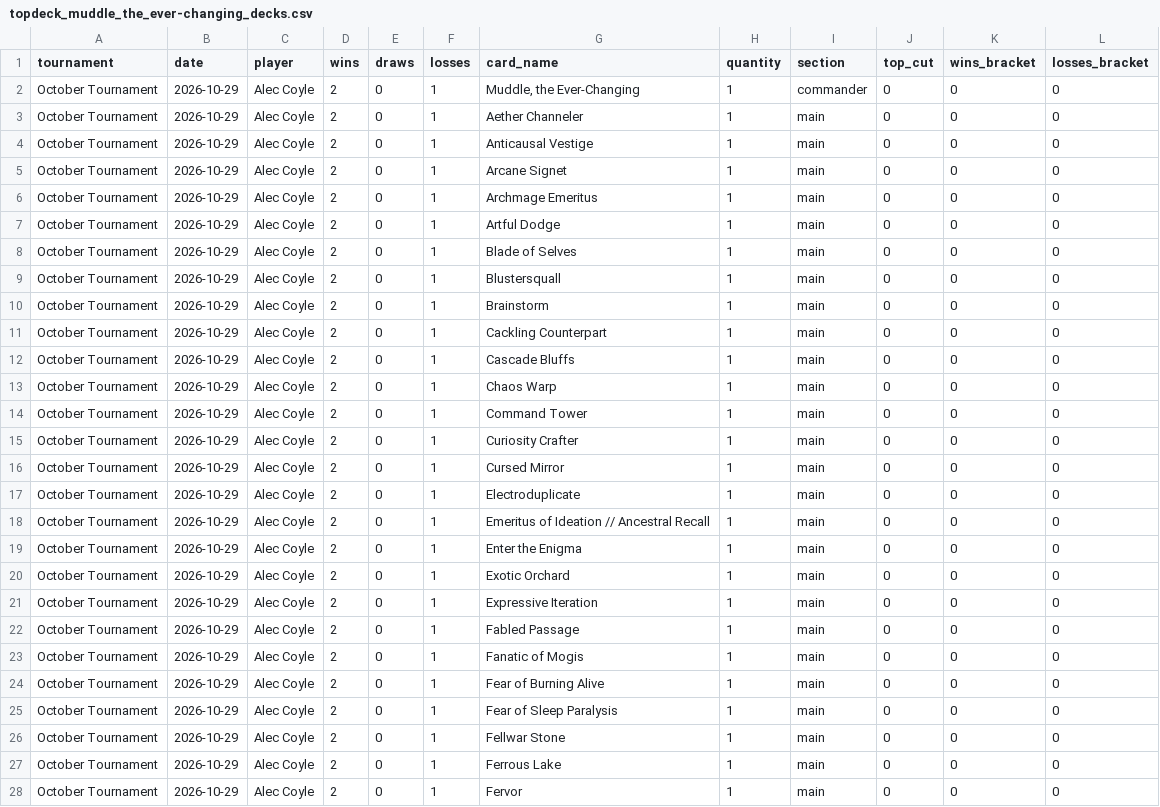
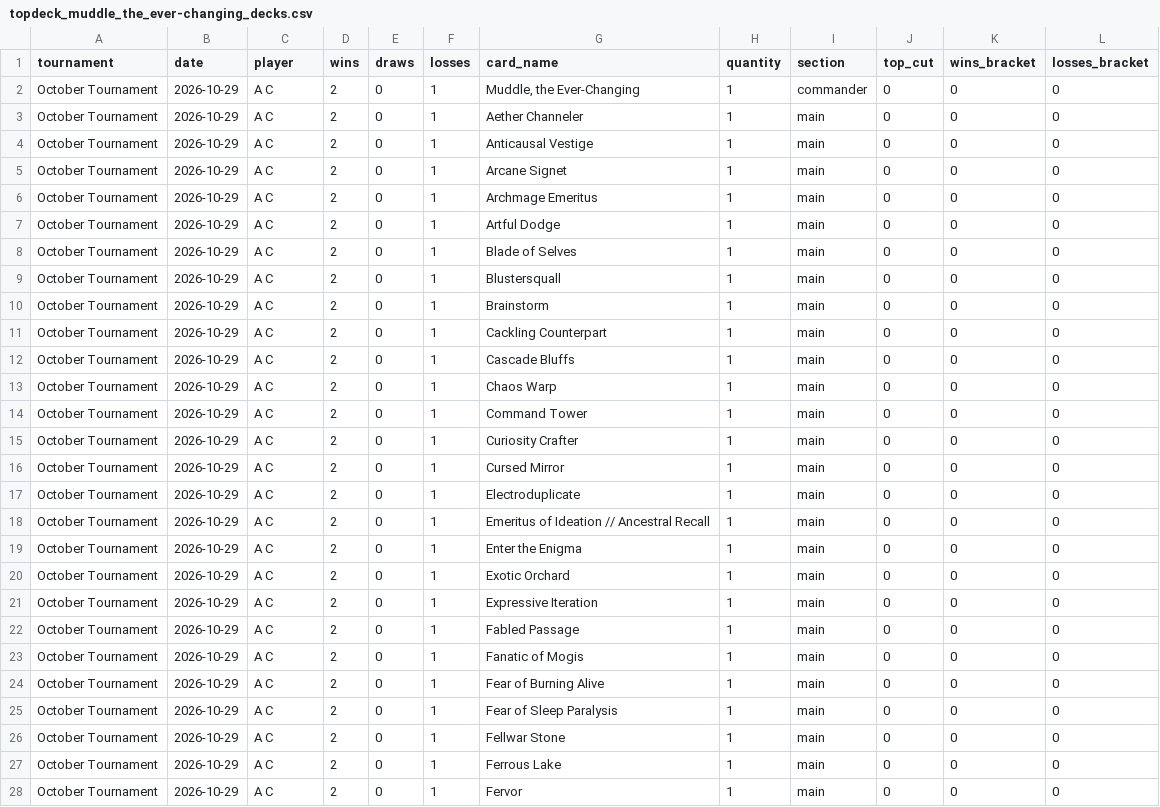
Before and after one commit to moeendres-png/commander-playtest-lab, a CSV file: data/research/topdeck_20261112/topdeck_muddle_the_ever-changing_decks.csv, drawn as a sheet; only a part is shown; the diff covers the shown part only.

```diff
--- a/data/research/topdeck_20261112/topdeck_muddle_the_ever-changing_decks.csv
+++ b/data/research/topdeck_20261112/topdeck_muddle_the_ever-changing_decks.csv
@@ -1,28 +1,28 @@
 tournament,date,player,wins,draws,losses,card_name,quantity,section,top_cut,wins_bracket,losses_bracket
-October Tournament,2026-10-29,Alec Coyle,2,0,1,"Muddle, the Ever-Changing",1,commander,0,0,0
-October Tournament,2026-10-29,Alec Coyle,2,0,1,Aether Channeler,1,main,0,0,0
-October Tournament,2026-10-29,Alec Coyle,2,0,1,Anticausal Vestige,1,main,0,0,0
-October Tournament,2026-10-29,Alec Coyle,2,0,1,Arcane Signet,1,main,0,0,0
-October Tournament,2026-10-29,Alec Coyle,2,0,1,Archmage Emeritus,1,main,0,0,0
-October Tournament,2026-10-29,Alec Coyle,2,0,1,Artful Dodge,1,main,0,0,0
-October Tournament,2026-10-29,Alec Coyle,2,0,1,Blade of Selves,1,main,0,0,0
-October Tournament,2026-10-29,Alec Coyle,2,0,1,Blustersquall,1,main,0,0,0
-October Tournament,2026-10-29,Alec Coyle,2,0,1,Brainstorm,1,main,0,0,0
-October Tournament,2026-10-29,Alec Coyle,2,0,1,Cackling Counterpart,1,main,0,0,0
-October Tournament,2026-10-29,Alec Coyle,2,0,1,Cascade Bluffs,1,main,0,0,0
-October Tournament,2026-10-29,Alec Coyle,2,0,1,Chaos Warp,1,main,0,0,0
-October Tournament,2026-10-29,Alec Coyle,2,0,1,Command Tower,1,main,0,0,0
-October Tournament,2026-10-29,Alec Coyle,2,0,1,Curiosity Crafter,1,main,0,0,0
-October Tournament,2026-10-29,Alec Coyle,2,0,1,Cursed Mirror,1,main,0,0,0
-October Tournament,2026-10-29,Alec Coyle,2,0,1,Electroduplicate,1,main,0,0,0
-October Tournament,2026-10-29,Alec Coyle,2,0,1,Emeritus of Ideation // Ancestral Recall,1,main,0,0,0
-October Tournament,2026-10-29,Alec Coyle,2,0,1,Enter the Enigma,1,main,0,0,0
-October Tournament,2026-10-29,Alec Coyle,2,0,1,Exotic Orchard,1,main,0,0,0
-October Tournament,2026-10-29,Alec Coyle,2,0,1,Expressive Iteration,1,main,0,0,0
-October Tournament,2026-10-29,Alec Coyle,2,0,1,Fabled Passage,1,main,0,0,0
-October Tournament,2026-10-29,Alec Coyle,2,0,1,Fanatic of Mogis,1,main,0,0,0
-October Tournament,2026-10-29,Alec Coyle,2,0,1,Fear of Burning Alive,1,main,0,0,0
-October Tournament,2026-10-29,Alec Coyle,2,0,1,Fear of Sleep Paralysis,1,main,0,0,0
-October Tournament,2026-10-29,Alec Coyle,2,0,1,Fellwar Stone,1,main,0,0,0
-October Tournament,2026-10-29,Alec Coyle,2,0,1,Ferrous Lake,1,main,0,0,0
-October Tournament,2026-10-29,Alec Coyle,2,0,1,Fervor,1,main,0,0,0
+October Tournament,2026-10-29,A C,2,0,1,"Muddle, the Ever-Changing",1,commander,0,0,0
+October Tournament,2026-10-29,A C,2,0,1,Aether Channeler,1,main,0,0,0
+October Tournament,2026-10-29,A C,2,0,1,Anticausal Vestige,1,main,0,0,0
+October Tournament,2026-10-29,A C,2,0,1,Arcane Signet,1,main,0,0,0
+October Tournament,2026-10-29,A C,2,0,1,Archmage Emeritus,1,main,0,0,0
+October Tournament,2026-10-29,A C,2,0,1,Artful Dodge,1,main,0,0,0
+October Tournament,2026-10-29,A C,2,0,1,Blade of Selves,1,main,0,0,0
+October Tournament,2026-10-29,A C,2,0,1,Blustersquall,1,main,0,0,0
+October Tournament,2026-10-29,A C,2,0,1,Brainstorm,1,main,0,0,0
+October Tournament,2026-10-29,A C,2,0,1,Cackling Counterpart,1,main,0,0,0
+October Tournament,2026-10-29,A C,2,0,1,Cascade Bluffs,1,main,0,0,0
+October Tournament,2026-10-29,A C,2,0,1,Chaos Warp,1,main,0,0,0
+October Tournament,2026-10-29,A C,2,0,1,Command Tower,1,main,0,0,0
+October Tournament,2026-10-29,A C,2,0,1,Curiosity Crafter,1,main,0,0,0
+October Tournament,2026-10-29,A C,2,0,1,Cursed Mirror,1,main,0,0,0
+October Tournament,2026-10-29,A C,2,0,1,Electroduplicate,1,main,0,0,0
+October Tournament,2026-10-29,A C,2,0,1,Emeritus of Ideation // Ancestral Recall,1,main,0,0,0
+October Tournament,2026-10-29,A C,2,0,1,Enter the Enigma,1,main,0,0,0
+October Tournament,2026-10-29,A C,2,0,1,Exotic Orchard,1,main,0,0,0
+October Tournament,2026-10-29,A C,2,0,1,Expressive Iteration,1,main,0,0,0
+October Tournament,2026-10-29,A C,2,0,1,Fabled Passage,1,main,0,0,0
+October Tournament,2026-10-29,A C,2,0,1,Fanatic of Mogis,1,main,0,0,0
+October Tournament,2026-10-29,A C,2,0,1,Fear of Burning Alive,1,main,0,0,0
+October Tournament,2026-10-29,A C,2,0,1,Fear of Sleep Paralysis,1,main,0,0,0
+October Tournament,2026-10-29,A C,2,0,1,Fellwar Stone,1,main,0,0,0
+October Tournament,2026-10-29,A C,2,0,1,Ferrous Lake,1,main,0,0,0
+October Tournament,2026-10-29,A C,2,0,1,Fervor,1,main,0,0,0
```
Also changed, not shown: 50 edited cells elsewhere in this file, data/research/topdeck_20261112/topdeck_morska_undersea_sleuth_decks.csv.
